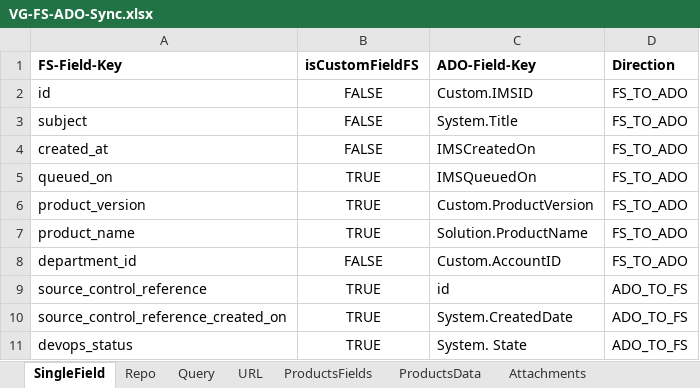
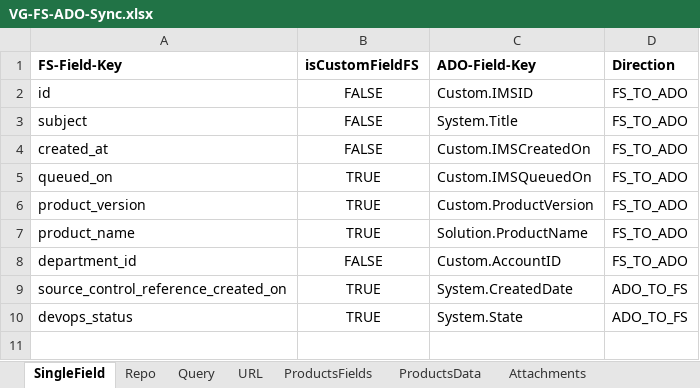
Before and after one commit to bwaj95/VG-ADO-FS-Sync, an Excel workbook: apps/scheduler/data/VG-FS-ADO-Sync.xlsx, sheet SingleField, drawn as a sheet; values as stored, in another font and other column widths than the file's, no borders; removed rows and columns are numbered as before the commit, all else as after; the diff names each change by its address in the sheet, - before the commit and + after, or states it on an @@ line.

Commit message:
ADO->FS ID field key

```diff
--- a/apps/scheduler/data/VG-FS-ADO-Sync.xlsx (sheet SingleField)
+++ b/apps/scheduler/data/VG-FS-ADO-Sync.xlsx (sheet SingleField)
-C4 (ADO-Field-Key): IMSCreatedOn
+C4 (ADO-Field-Key): Custom.IMSCreatedOn
-C5 (ADO-Field-Key): IMSQueuedOn
+C5 (ADO-Field-Key): Custom.IMSQueuedOn
-row 9: source_control_reference | TRUE | id | ADO_TO_FS
-C10 (ADO-Field-Key): System. State
+C10 (ADO-Field-Key): System.State
```
Also changed, not shown: 1 other file.
